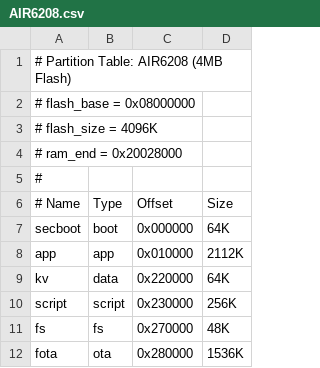
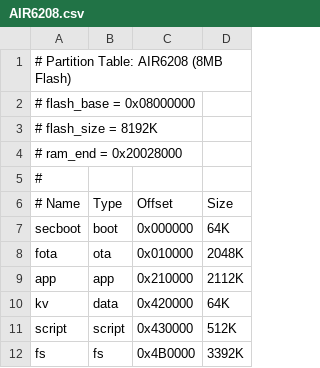
Before and after one commit to openLuat/luatos-soc-air101, a CSV file: partition/AIR6208.csv, drawn as a sheet.

Commit message:
update: flash分区改为8M, script 512K, fs 3392K

```diff
--- a/partition/AIR6208.csv
+++ b/partition/AIR6208.csv
@@ -1,4 +1,4 @@
-# Partition Table: AIR6208 (4MB Flash)
+# Partition Table: AIR6208 (8MB Flash)
 # flash_base = 0x08000000
-# flash_size = 4096K
+# flash_size = 8192K
 # ram_end = 0x20028000
@@ -7,6 +7,6 @@
 secboot,       boot,       0x000000,     64K
-app,           app,        0x010000,     2112K
-kv,            data,       0x220000,     64K
-script,        script,     0x230000,     256K
-fs,            fs,         0x270000,     48K
-fota,          ota,        0x280000,     1536K
+fota,          ota,        0x010000,     2048K
+app,           app,        0x210000,     2112K
+kv,            data,       0x420000,     64K
+script,        script,     0x430000,     512K
+fs,            fs,         0x4B0000,     3392K
```
Also changed, not shown: 7 other files.
